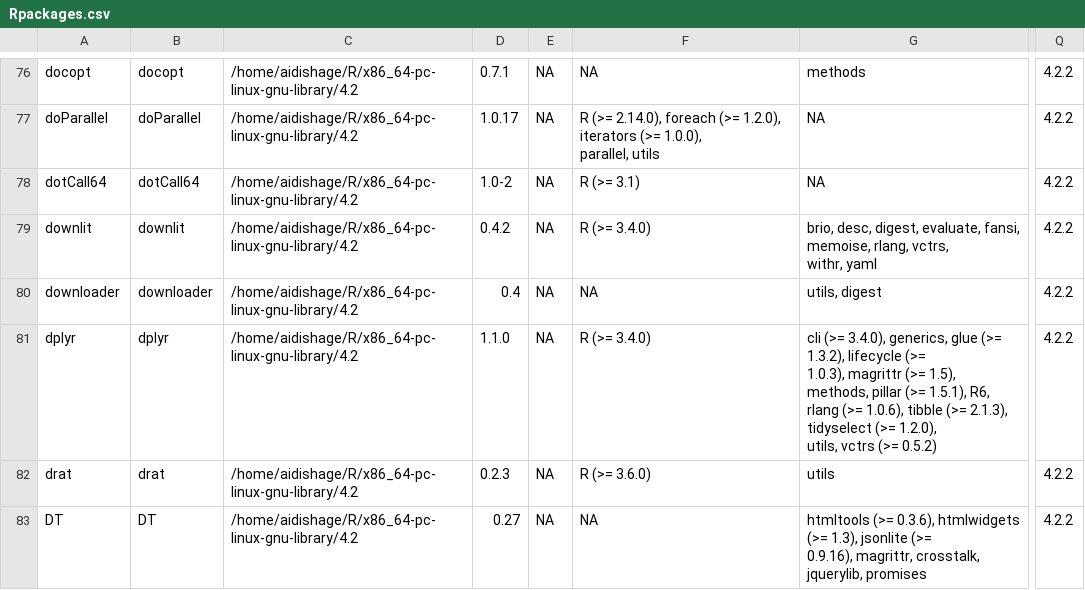
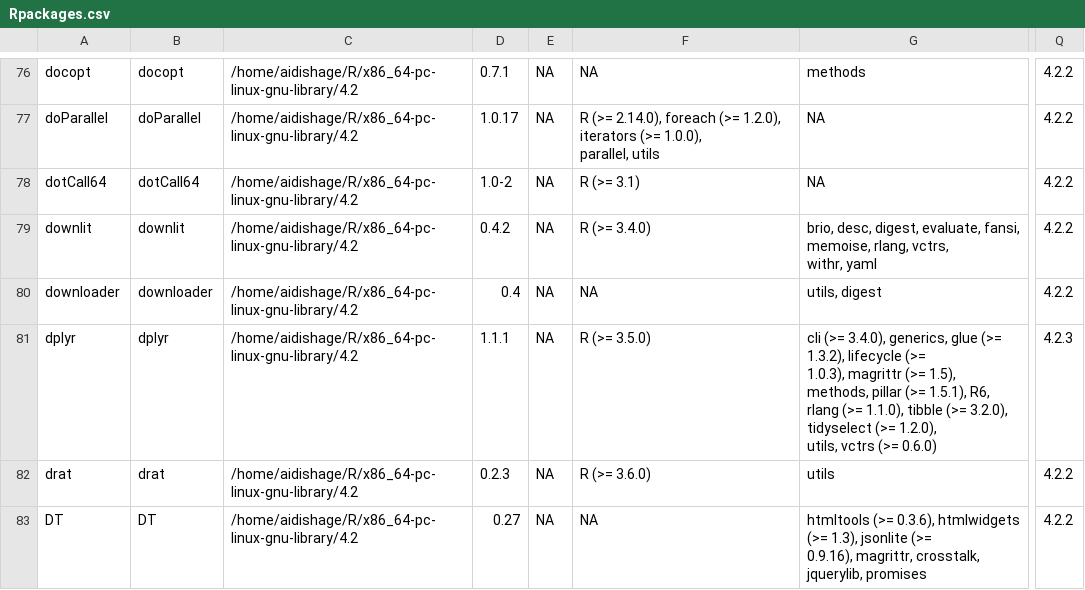
Before and after one commit to Song921012/myenv, a CSV file: Rpackages.csv, drawn as a sheet; only a part is shown, gaps mark what is left out; ↵ is a line break in a cell; the diff covers the shown part only; the diff names each change by its address in the sheet, - before the commit and + after, or states it on an @@ line.

```diff
--- a/Rpackages.csv
+++ b/Rpackages.csv
-D81: 1.1.0
+D81: 1.1.1
-F81: R (>= 3.4.0)
+F81: R (>= 3.5.0)
-G81: …rlang (>= 1.0.6), tibble (>= 2.1.3), tidyselect (>= 1.2.0), ↵ utils, vctrs (>= 0.5.2)
+G81: …rlang (>= 1.1.0), tibble (>= 3.2.0), tidyselect (>= 1.2.0), ↵ utils, vctrs (>= 0.6.0)
-Q81: 4.2.2
+Q81: 4.2.3
```
Also changed, not shown: 18 edited cells elsewhere in this file, 4 other files.
